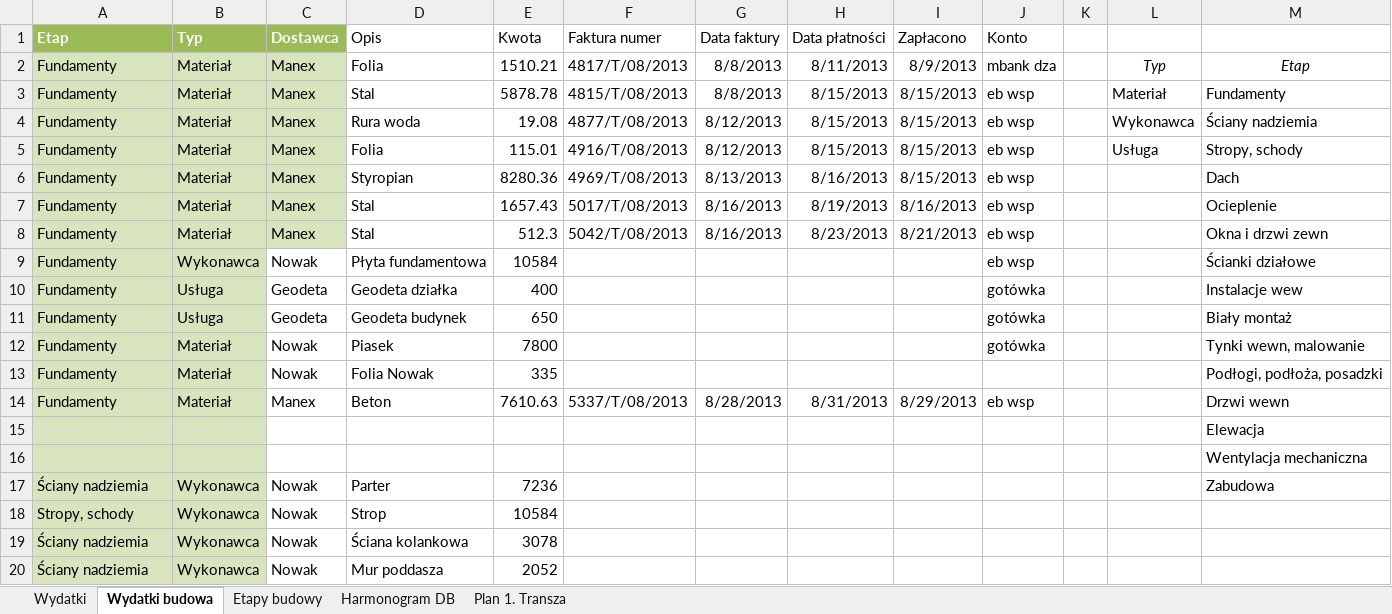
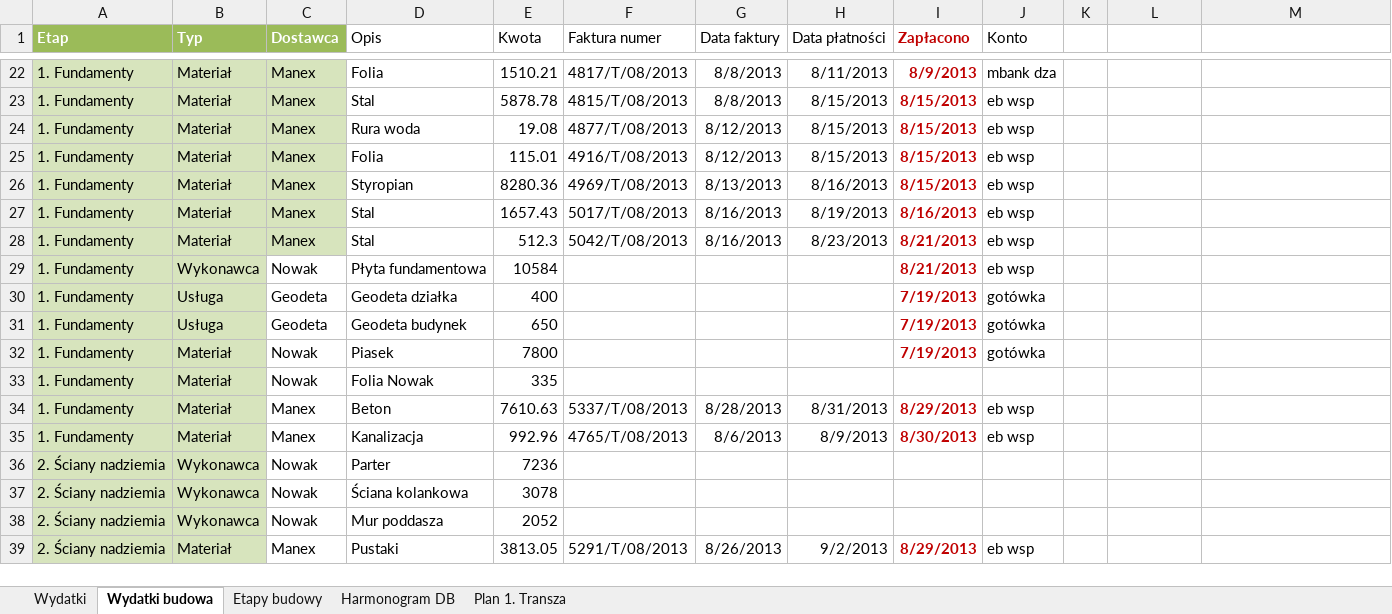
Before and after one commit to bajo2000/mati-sloncowati, an Excel workbook: plan/Mati - wydatki budowa.xlsx, sheet Wydatki budowa, drawn as a sheet; only a part is shown, gaps mark what is left out; values as stored, in another font and other column widths than the file's, no borders; table styles not drawn; removed rows and columns are numbered as before the commit, all else as after; the diff covers the shown part only; the diff names each change by its address in the sheet, - before the commit and + after, or states it on an @@ line.

```diff
--- a/plan/Mati - wydatki budowa.xlsx (sheet Wydatki budowa)
+++ b/plan/Mati - wydatki budowa.xlsx (sheet Wydatki budowa)
@@ I1 bold: off → on, text colour: black → #C00000 @@
-A22:A34 (Etap): Fundamenty
+A22:A34 (Etap): 1. Fundamenty
@@ I22:I28 bold: off → on, text colour: black → #C00000 @@
-L22: Typ
+L22: (empty)
-M22: Etap
+M22: (empty)
-L23: Materiał
+L23: (empty)
-M23: Fundamenty
+M23: (empty)
-L24: Wykonawca
+L24: (empty)
-M24: Ściany nadziemia
+M24: (empty)
-L25: Usługa
+L25: (empty)
-M25: Stropy, schody
+M25: (empty)
-M26: Dach
+M26: (empty)
-M27: Ocieplenie
+M27: (empty)
-M28: Okna i drzwi zewn
+M28: (empty)
-I29 (Zapłacono): (empty)
+I29 (Zapłacono): 8/21/2013
-M29: Ścianki działowe
+M29: (empty)
-I30:I32 (Zapłacono): (empty)
+I30:I32 (Zapłacono): 7/19/2013
-M30: Instalacje wew
+M30: (empty)
-M31: Biały montaż
+M31: (empty)
-M32: Tynki wewn, malowanie
+M32: (empty)
-M33: Podłogi, podłoża, posadzki
+M33: (empty)
@@ I34 bold: off → on, text colour: black → #C00000 @@
-M34: Drzwi wewn
+M34: (empty)
-row 15:  |  |  |  |  |  |  |  |  |  |  |  | Elewacja
-row 16:  |  |  |  |  |  |  |  |  |  |  |  | Wentylacja mechaniczna
+row 35: 1. Fundamenty | Materiał | Manex | Kanalizacja | 992.96 | 4765/T/08/2013 | 8/6/2013 | 8/9/2013 | 8/30/2013 | eb wsp
-A36 (Etap): Ściany nadziemia
+A36 (Etap): 2. Ściany nadziemia
-M36: Zabudowa
+M36: (empty)
-row 18: Stropy, schody | Wykonawca | Nowak | Strop | 10584
-A37:A38 (Etap): Ściany nadziemia
+A37:A38 (Etap): 2. Ściany nadziemia
+row 39: 2. Ściany nadziemia | Materiał | Manex | Pustaki | 3813.05 | 5291/T/08/2013 | 8/26/2013 | 9/2/2013 | 8/29/2013 | eb wsp
```
Also changed, not shown: 28 added rows, 3 removed rows, 2 edited cells and cell formats elsewhere in this sheet, sheet Wydatki, charts or pictures.
